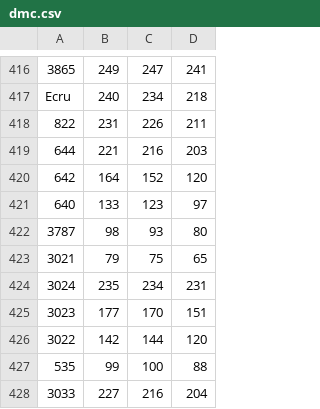
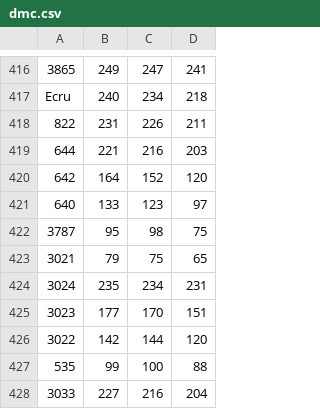
Before and after one commit to reinvert/CrossStitchConverter, a CSV file: resources/dmc.csv, drawn as a sheet; only a part is shown, gaps mark what is left out.

Commit message:
Update dmc.csv
calibrated floss 3787

```diff
--- a/resources/dmc.csv
+++ b/resources/dmc.csv
@@ -421,3 +421,3 @@ Ecru,240,234,218
 640,133,123,97
-3787,98,93,80
+3787,95,98,75
 3021,79,75,65
```
